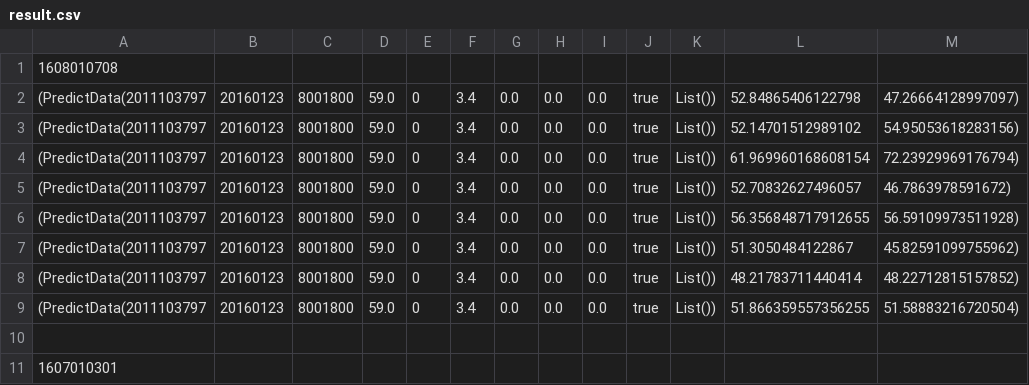
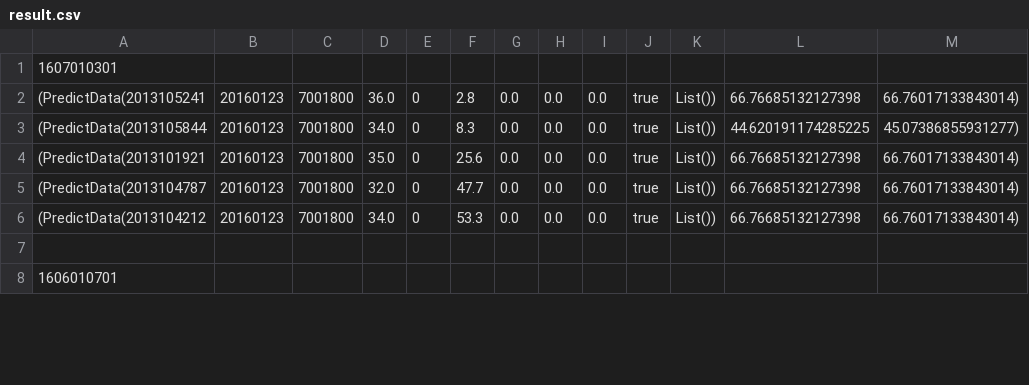
Before and after one commit to ippei-takahashi/Uma, a CSV file: result.csv, drawn as a sheet; only a part is shown; the diff covers the shown part only.

```diff
--- a/result.csv
+++ b/result.csv
@@ -1,11 +1,8 @@
-1608010708
-(PredictData(2011103797,20160123,8001800,59.0,0,3.4,0.0,0.0,0.0,true,List()),52.84865406122798,47.26664128997097)
-(PredictData(2011103797,20160123,8001800,59.0,0,3.4,0.0,0.0,0.0,true,List()),52.14701512989102,54.95053618283156)
-(PredictData(2011103797,20160123,8001800,59.0,0,3.4,0.0,0.0,0.0,true,List()),61.969960168608154,72.23929969176794)
-(PredictData(2011103797,20160123,8001800,59.0,0,3.4,0.0,0.0,0.0,true,List()),52.70832627496057,46.7863978591672)
-(PredictData(2011103797,20160123,8001800,59.0,0,3.4,0.0,0.0,0.0,true,List()),56.356848717912655,56.59109973511928)
-(PredictData(2011103797,20160123,8001800,59.0,0,3.4,0.0,0.0,0.0,true,List()),51.3050484122867,45.82591099755962)
-(PredictData(2011103797,20160123,8001800,59.0,0,3.4,0.0,0.0,0.0,true,List()),48.21783711440414,48.22712815157852)
-(PredictData(2011103797,20160123,8001800,59.0,0,3.4,0.0,0.0,0.0,true,List()),51.866359557356255,51.58883216720504)
+1607010301
+(PredictData(2013105241,20160123,7001800,36.0,0,2.8,0.0,0.0,0.0,true,List()),66.76685132127398,66.76017133843014)
+(PredictData(2013105844,20160123,7001800,34.0,0,8.3,0.0,0.0,0.0,true,List()),44.620191174285225,45.07386855931277)
+(PredictData(2013101921,20160123,7001800,35.0,0,25.6,0.0,0.0,0.0,true,List()),66.76685132127398,66.76017133843014)
+(PredictData(2013104787,20160123,7001800,32.0,0,47.7,0.0,0.0,0.0,true,List()),66.76685132127398,66.76017133843014)
+(PredictData(2013104212,20160123,7001800,34.0,0,53.3,0.0,0.0,0.0,true,List()),66.76685132127398,66.76017133843014)
 
-1607010301
+1606010701
```
Also changed, not shown: 28 edited cells elsewhere in this file, 1 other file.
